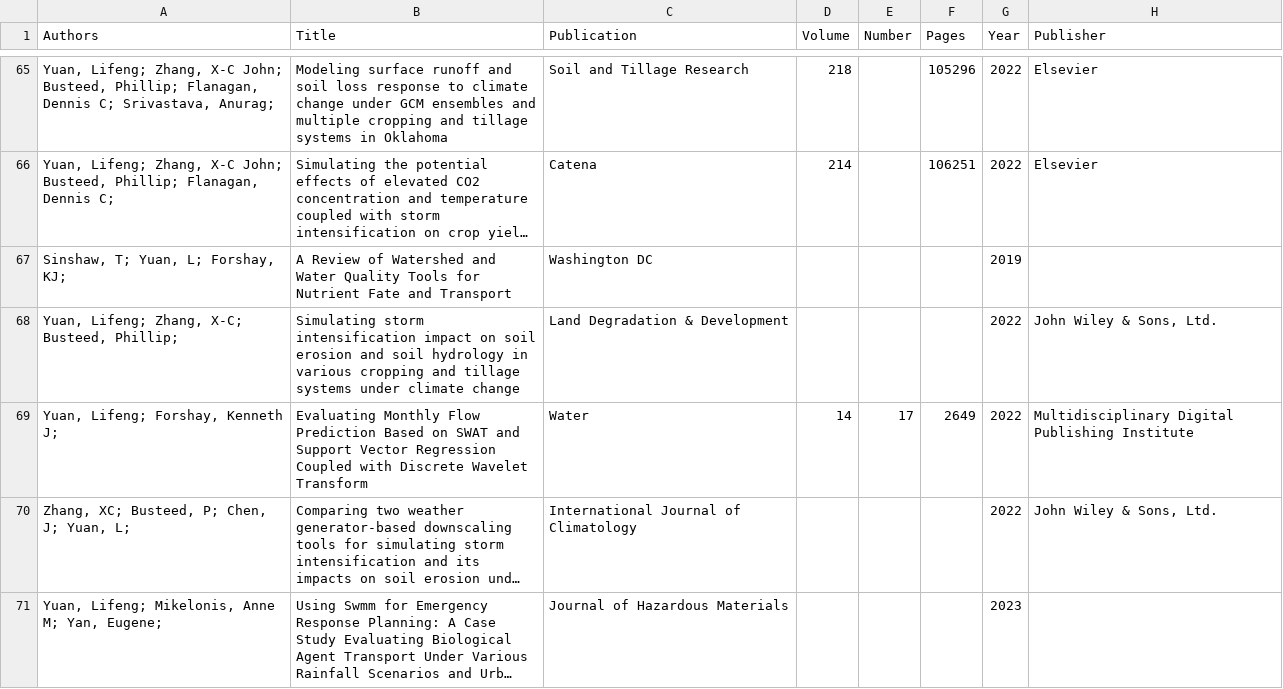
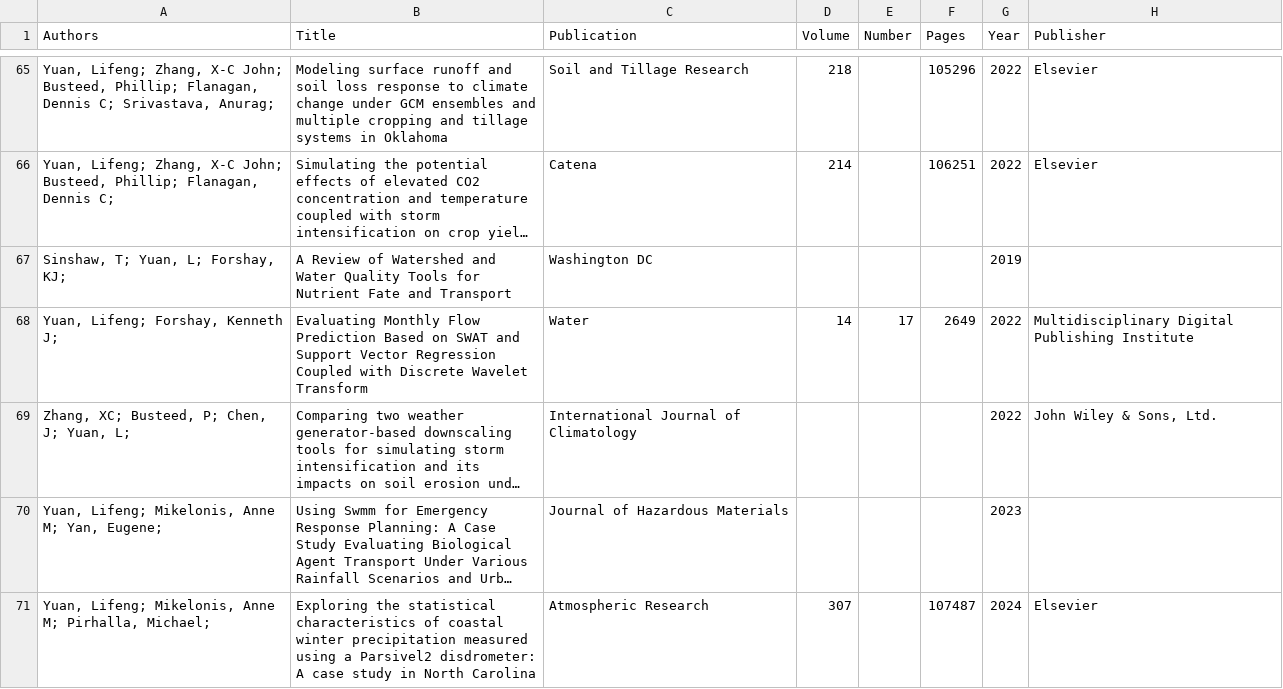
Before and after one commit to LifengYuan111/lifeng-academic, a CSV file: source_inputs/citations.csv, drawn as a sheet; only a part is shown, gaps mark what is left out; the shorter side is filled out with more unchanged rows; long unchanged cells end in ….

Commit message:
Remove withdrawn article from publications

```diff
--- a/source_inputs/citations.csv
+++ b/source_inputs/citations.csv
@@ -67,3 +67,2 @@
 "Sinshaw, T; Yuan, L; Forshay, KJ; ",A Review of Watershed and Water Quality Tools for Nutrient Fate and Transport,Washington DC,,,,2019,
-"Yuan, Lifeng; Zhang, X‐C; Busteed, Phillip; ",Simulating storm intensification impact on soil erosion and soil hydrology in various cropping and tillage systems under climate change,Land Degradation & Development,,,,2022,"John Wiley & Sons, Ltd."
 "Yuan, Lifeng; Forshay, Kenneth J; ",Evaluating Monthly Flow Prediction Based on SWAT and Support Vector Regression Coupled with Discrete Wavelet Transform,Water,14,17,2649,2022,Multidisciplinary Digital Publishing Institute
```
Also changed, not shown: static/files/publications-source.csv, 1 other file.
